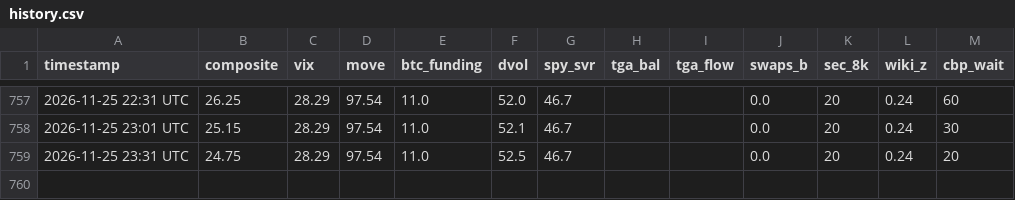
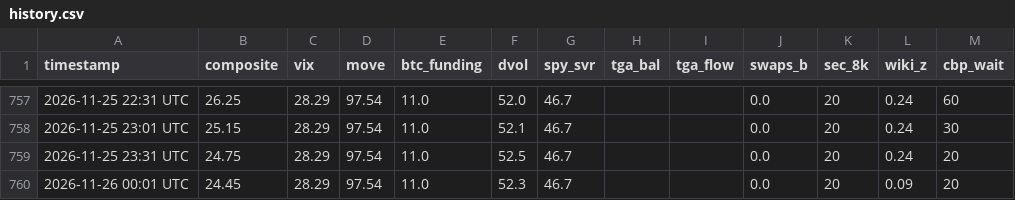
Before and after one commit to hartmutnese-stack/OMW-origin, a CSV file: history.csv, drawn as a sheet; only a part is shown, gaps mark what is left out; the diff names each change by its address in the sheet, - before the commit and + after, or states it on an @@ line.

```diff
--- a/history.csv
+++ b/history.csv
+row 760: 2026-11-26 00:01 UTC | 24.45 | 28.29 | 97.54 | 11.0 | 52.3 | 46.7 |  |  | 0.0 | 20 | 0.09 | 20
```
Also changed, not shown: 3 other files.
